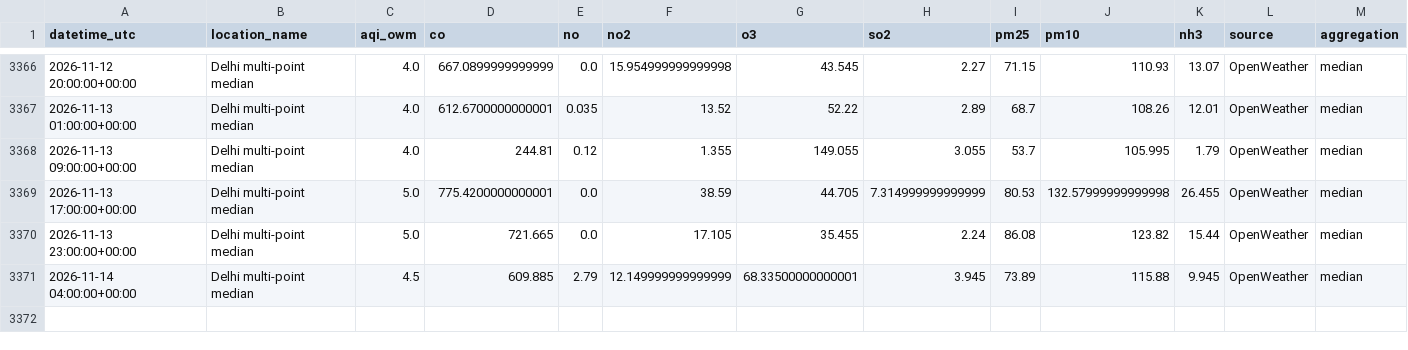
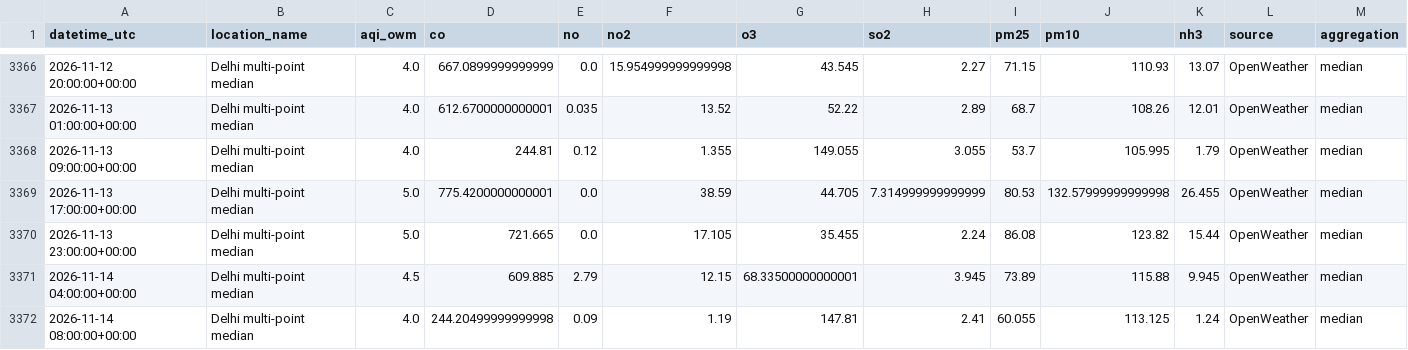
Before and after one commit to harshsharma5468/Delhi_AQI_prediction, a CSV file: aqi_data.csv, drawn as a sheet; only a part is shown, gaps mark what is left out; rows hold the shown columns only; the diff names each change by its address in the sheet, - before the commit and + after, or states it on an @@ line.

```diff
--- a/aqi_data.csv
+++ b/aqi_data.csv
-F3371 (no2): 12.149999999999999
+F3371 (no2): 12.15
+row 3372: 2026-11-14 08:00:00+00:00 | Delhi multi-point median | 4.0 | 244.20499999999998 | 0.09 | 1.19 | 147.81 | 2.41 | 60.055 | 113.125 | 1.24 | OpenWeather | median
```
